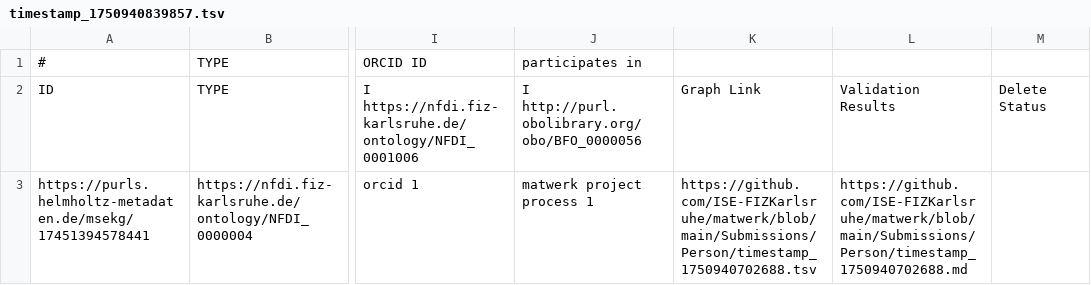
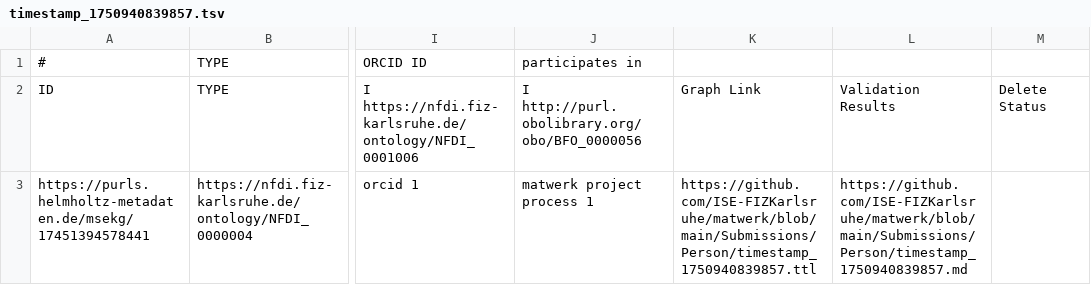
Before and after one commit to ISE-FIZKarlsruhe/matwerk, a TSV file: Submissions/Person/timestamp_1750940839857.tsv, drawn as a sheet; only a part is shown, gaps mark what is left out; the diff names each change by its address in the sheet, - before the commit and + after, or states it on an @@ line.

Commit message:
Update TSV for row 3 - timestamp_1750940839857.tsv

```diff
--- a/Submissions/Person/timestamp_1750940839857.tsv
+++ b/Submissions/Person/timestamp_1750940839857.tsv
-K3: https://github.com/ISE-FIZKarlsruhe/matwerk/blob/main/Submissions/Person/timestamp_1750940702688.tsv
+K3: https://github.com/ISE-FIZKarlsruhe/matwerk/blob/main/Submissions/Person/timestamp_1750940839857.ttl
-L3: https://github.com/ISE-FIZKarlsruhe/matwerk/blob/main/Submissions/Person/timestamp_1750940702688.md
+L3: https://github.com/ISE-FIZKarlsruhe/matwerk/blob/main/Submissions/Person/timestamp_1750940839857.md
```
